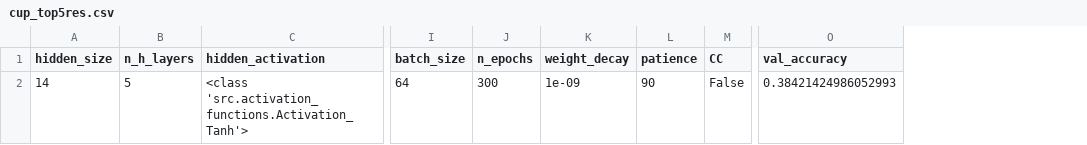
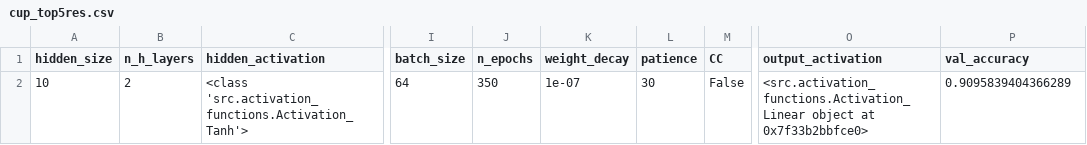
Before and after one commit to Mostafa772/ML_project, a CSV file: cup_top5res.csv, drawn as a sheet; only a part is shown, gaps mark what is left out; addresses are those after the commit; the diff names each change by its address in the sheet, - before the commit and + after, or states it on an @@ line.

```diff
--- a/cup_top5res.csv
+++ b/cup_top5res.csv
+column O (output_activation), row 2: <src.activation_functions.Activation_Linear object at 0x7f33b2bbfce0>
-A2 (hidden_size): 14
+A2 (hidden_size): 10
-B2 (n_h_layers): 5
+B2 (n_h_layers): 2
-J2 (n_epochs): 300
+J2 (n_epochs): 350
-K2 (weight_decay): 1e-09
+K2 (weight_decay): 1e-07
-L2 (patience): 90
+L2 (patience): 30
-P2 (val_accuracy): 0.38421424986052993
+P2 (val_accuracy): 0.9095839404366289
```
Also changed, not shown: monk1_top5res.csv, monk3_top5res.csv, 5 other files.
